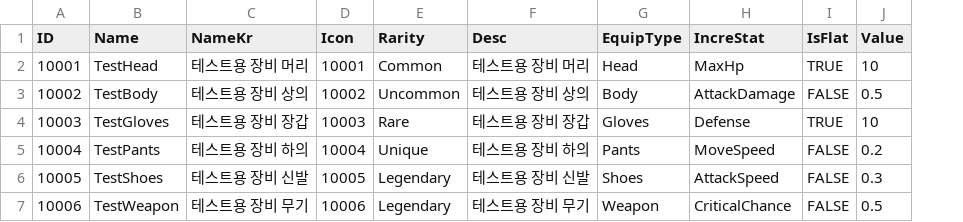
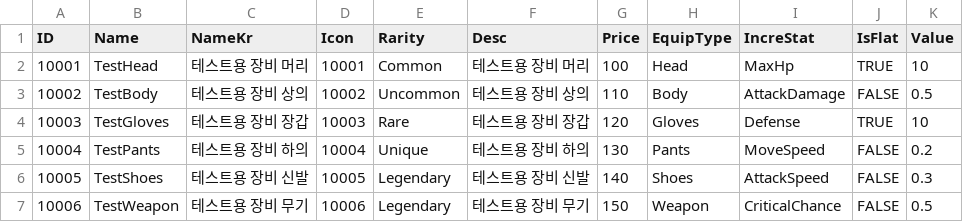
Before and after one commit to Chosangyeol/SangDol, a CSV file: Assets/Resources/EquipItemDataBase.csv, drawn as a sheet; the diff names each change by its address in the sheet, - before the commit and + after, or states it on an @@ line.

Commit message:
퀘스트 개발 및 아이템 매니저 생성
1. ItemManager 클래스 생성
- 아이템 정보를 받아올수있는 클래스
- GetItemBase로 itemID를 매개변수로 불러옴

2. ItemDataBase.csv 생성
- 소모품 / 기타 아이템 동시 저장

3. 퀘스트 트래커 개발
- 수락한 퀘스트를 화면 우측에 띄우는 트래커 개발
- QuestUI에서 토글로 관리

4. QuestUI에서 아이템 보상 미리보기 가능

```diff
--- a/Assets/Resources/EquipItemDataBase.csv
+++ b/Assets/Resources/EquipItemDataBase.csv
+column G (Price), rows 2-7: 100 | 110 | 120 | 130 | 140 | 150
```
Also changed, not shown: 57 other files.
